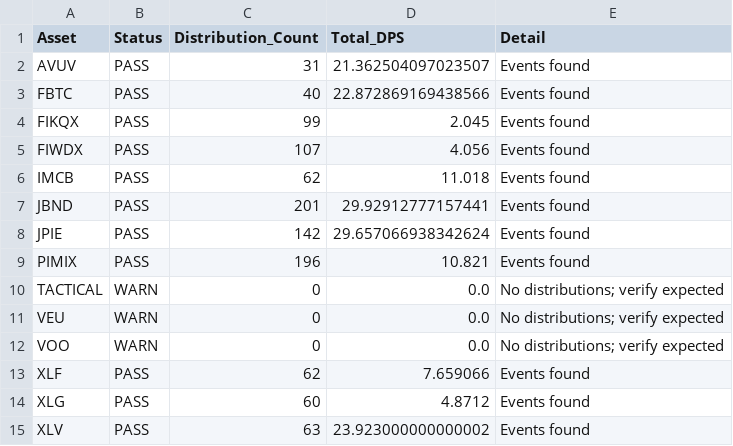
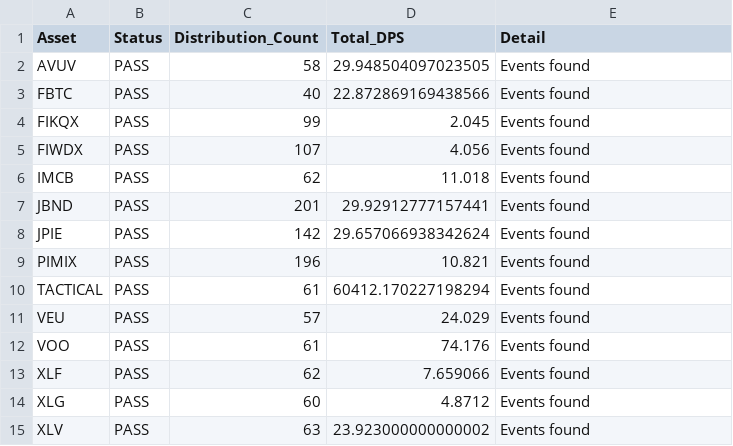
Before and after one commit to wesl8n-sketch/A1V12-Dashboard, a CSV file: Audit/Dividend_Coverage_Audit.csv, drawn as a sheet.

```diff
--- a/Audit/Dividend_Coverage_Audit.csv
+++ b/Audit/Dividend_Coverage_Audit.csv
@@ -1,3 +1,3 @@
 Asset,Status,Distribution_Count,Total_DPS,Detail
-AVUV,PASS,31,21.362504097023507,Events found
+AVUV,PASS,58,29.948504097023505,Events found
 FBTC,PASS,40,22.872869169438566,Events found
@@ -9,5 +9,5 @@ JPIE,PASS,142,29.657066938342624,Events found
 PIMIX,PASS,196,10.821,Events found
-TACTICAL,WARN,0,0.0,No distributions; verify expected
-VEU,WARN,0,0.0,No distributions; verify expected
-VOO,WARN,0,0.0,No distributions; verify expected
+TACTICAL,PASS,61,60412.170227198294,Events found
+VEU,PASS,57,24.029,Events found
+VOO,PASS,61,74.176,Events found
 XLF,PASS,62,7.659066,Events found
```
Also changed, not shown: Audit/Dividend_Income_Sanity_Audit.csv, Data/Composite_Dividends.csv, 14 other files.
